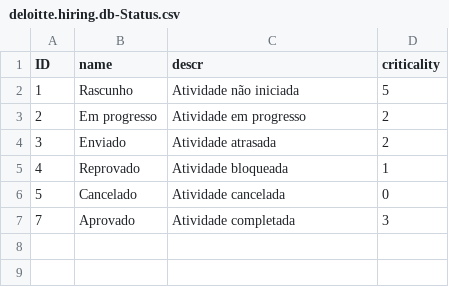
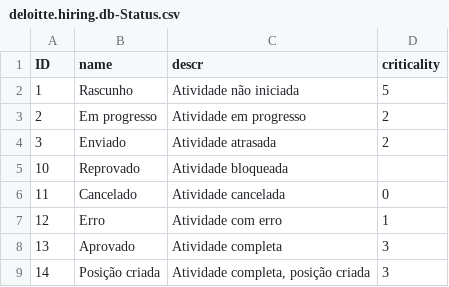
Before and after one commit to rcaziraghi/sfsf-hiring, a CSV file: db/data/deloitte.hiring.db-Status.csv, drawn as a sheet.

Commit message:
Ajuste de status e variáveis de ambiente para definição de process automation

```diff
--- a/db/data/deloitte.hiring.db-Status.csv
+++ b/db/data/deloitte.hiring.db-Status.csv
@@ -4,4 +4,6 @@ ID;name;descr;criticality
 3;Enviado;Atividade atrasada;2
-4;Reprovado;Atividade bloqueada;1
-5;Cancelado;Atividade cancelada;0
-7;Aprovado;Atividade completada;3
+10;Reprovado;Atividade bloqueada;
+11;Cancelado;Atividade cancelada;0
+12;Erro;Atividade com erro;1
+13;Aprovado;Atividade completa;3
+14;Posição criada;Atividade completa, posição criada;3
```
Also changed, not shown: 2 other files.
